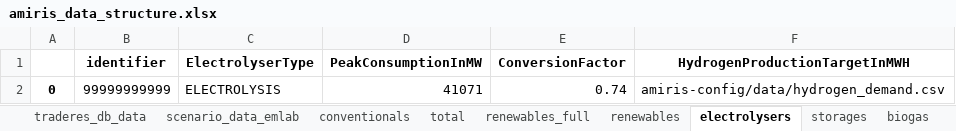
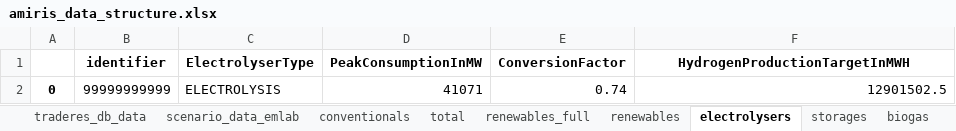
Before and after one commit to TradeRES/toolbox-amiris-emlab, an Excel workbook: amiris_workflow/amiris_data_structure.xlsx, sheet electrolysers, drawn as a sheet; values as stored, in another font and other column widths than the file's, no borders; the diff names each change by its address in the sheet, - before the commit and + after, or states it on an @@ line.

Commit message:
updating hydrogen back to average

```diff
--- a/amiris_workflow/amiris_data_structure.xlsx (sheet electrolysers)
+++ b/amiris_workflow/amiris_data_structure.xlsx (sheet electrolysers)
-F2 (HydrogenProductionTargetInMWH): amiris-config/data/hydrogen_demand.csv
+F2 (HydrogenProductionTargetInMWH): 12901502.5
```
Also changed, not shown: sheet total, 5 other files.
